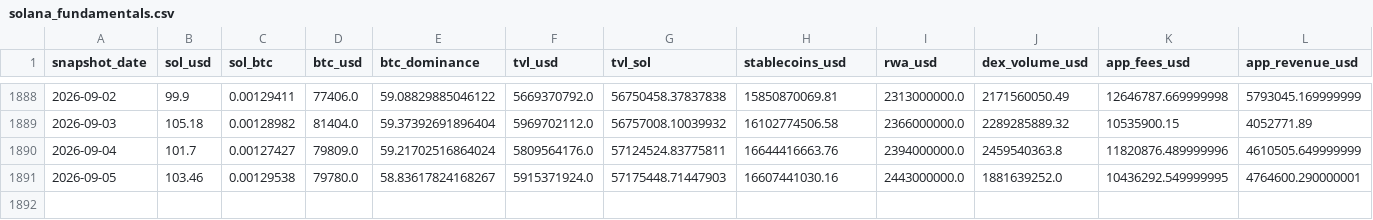
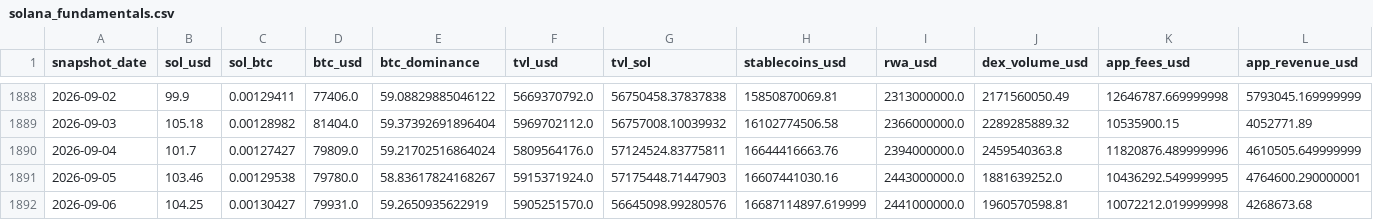
Before and after one commit to derbariton-spec/solana_monitor, a CSV file: data/solana_fundamentals.csv, drawn as a sheet; only a part is shown, gaps mark what is left out; rows hold the shown columns only; the diff names each change by its address in the sheet, - before the commit and + after, or states it on an @@ line.

```diff
--- a/data/solana_fundamentals.csv
+++ b/data/solana_fundamentals.csv
+row 1892: 2026-09-06 | 104.25 | 0.00130427 | 79931.0 | 59.2650935622919 | 5905251570.0 | 56645098.99280576 | 16687114897.619999 | 2441000000.0 | 1960570598.81 | 10072212.019999998 | 4268673.68
```
